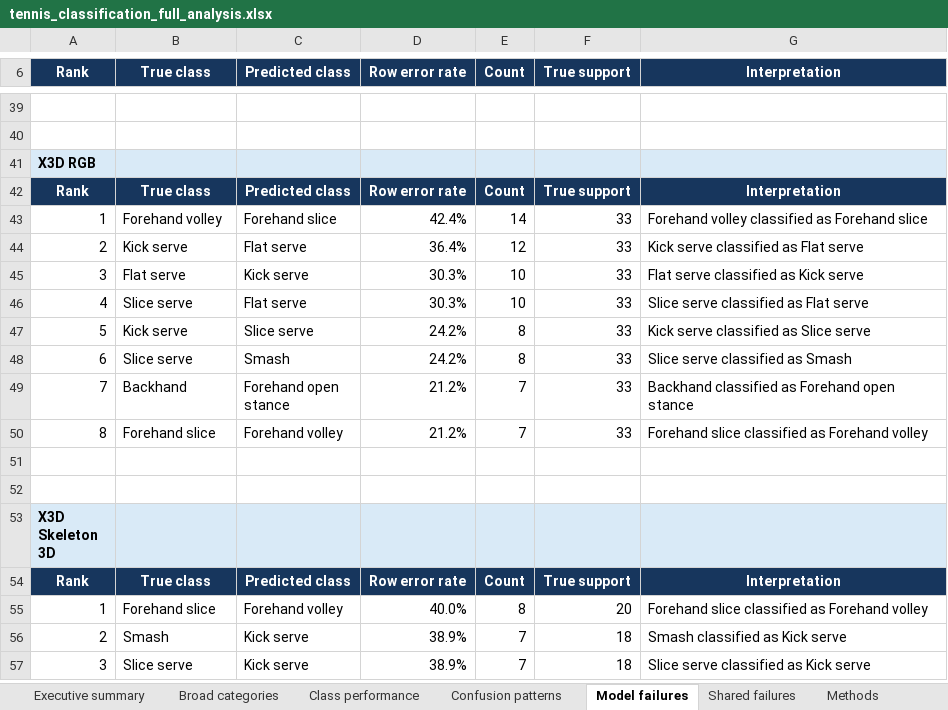
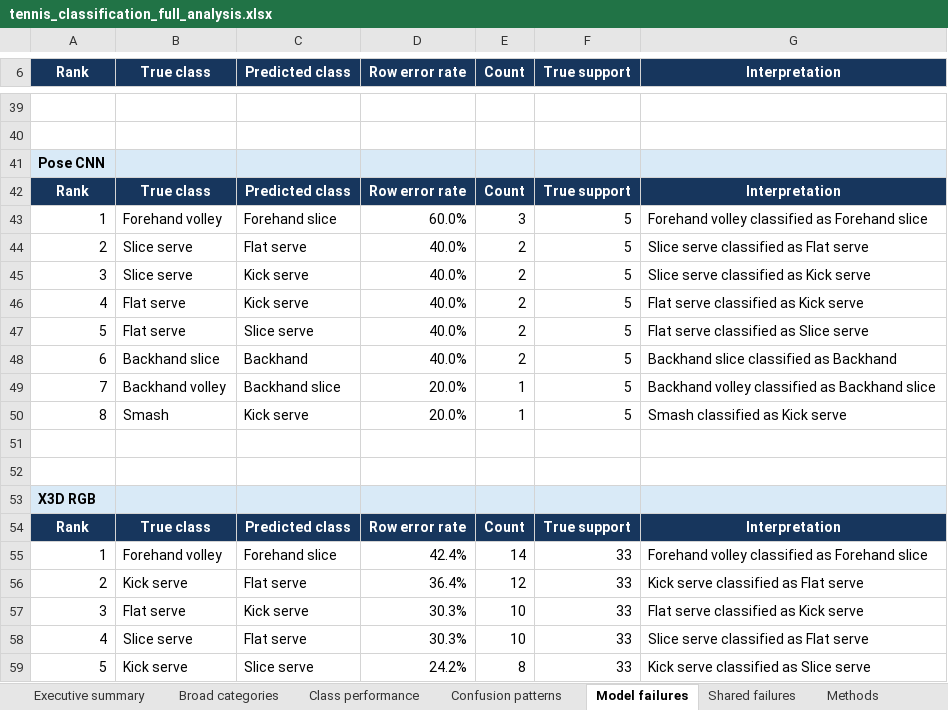
Before and after one commit to salimcodes/vision-tennis, an Excel workbook: output/full_analysis/tennis_classification_full_analysis.xlsx, sheet Model failures, drawn as a sheet; only a part is shown, gaps mark what is left out; the shorter side is filled out with more unchanged rows; values as stored, in another font and other column widths than the file's, no borders; the diff names each change by its address in the sheet, - before the commit and + after, or states it on an @@ line.

```diff
--- a/output/full_analysis/tennis_classification_full_analysis.xlsx (sheet Model failures)
+++ b/output/full_analysis/tennis_classification_full_analysis.xlsx (sheet Model failures)
+row 41: Pose CNN
+row 42: Rank | True class | Predicted class | Row error rate | Count | True support | Interpretation
+row 43: 1 | Forehand volley | Forehand slice | 60.0% | 3 | 5 | Forehand volley classified as Forehand slice
+row 44: 2 | Slice serve | Flat serve | 40.0% | 2 | 5 | Slice serve classified as Flat serve
+row 45: 3 | Slice serve | Kick serve | 40.0% | 2 | 5 | Slice serve classified as Kick serve
+row 46: 4 | Flat serve | Kick serve | 40.0% | 2 | 5 | Flat serve classified as Kick serve
+row 47: 5 | Flat serve | Slice serve | 40.0% | 2 | 5 | Flat serve classified as Slice serve
+row 48: 6 | Backhand slice | Backhand | 40.0% | 2 | 5 | Backhand slice classified as Backhand
+row 49: 7 | Backhand volley | Backhand slice | 20.0% | 1 | 5 | Backhand volley classified as Backhand slice
+row 50: 8 | Smash | Kick serve | 20.0% | 1 | 5 | Smash classified as Kick serve
+row 51: (empty)
+row 52: (empty)
```
Also changed, not shown: sheet Confusion patterns, sheet Class performance, sheet Executive summary, sheet Shared failures, sheet Broad categories, sheet Methods, charts or pictures, output/tennis_classification_results_consolidated.xlsx, 24 other files.
